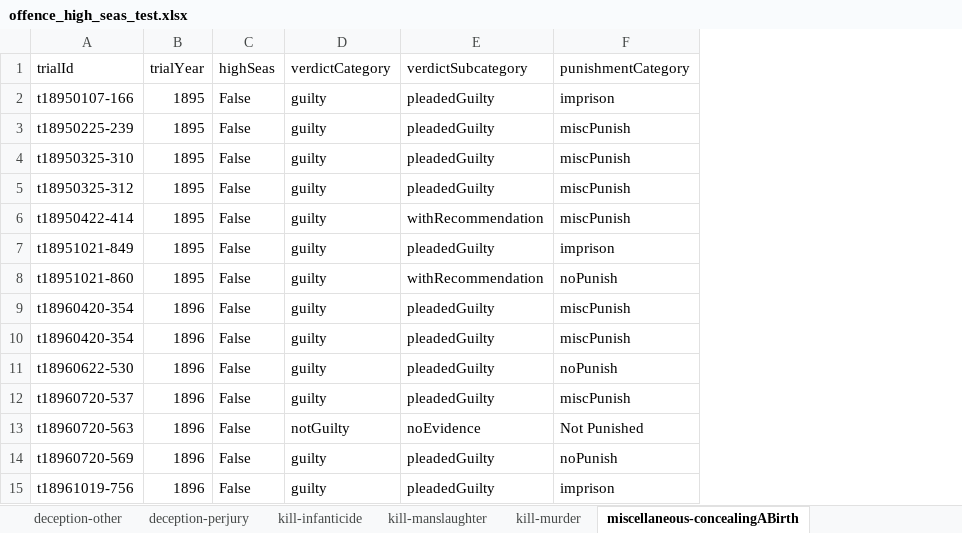
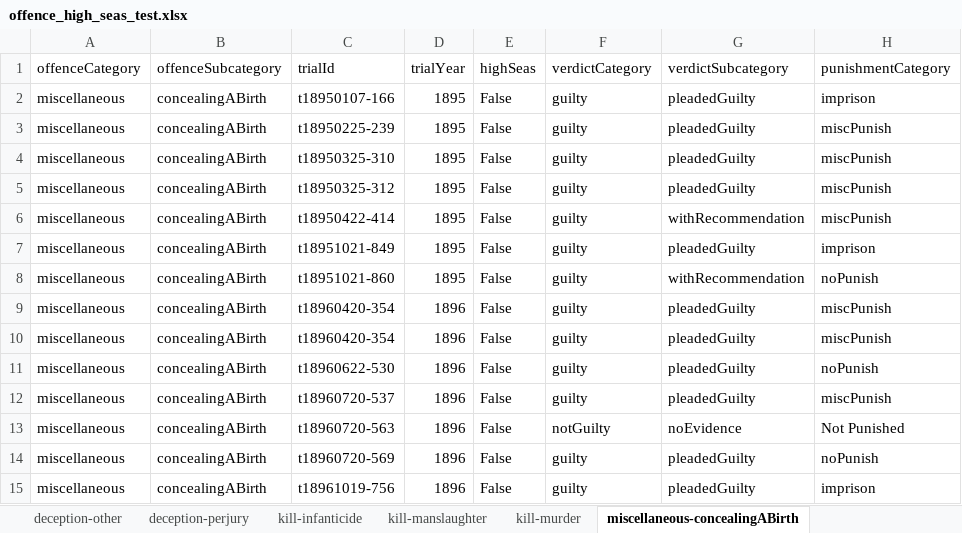
Before and after one commit to theturboturnip/oldbailey-analysis, an Excel workbook: offence_high_seas_test.xlsx, sheet miscellaneous-concealingABirth, drawn as a sheet; only a part is shown; values as stored, in another font and other column widths than the file's, no borders; table styles not drawn; the diff names each change by its address in the sheet, - before the commit and + after, or states it on an @@ line.

Commit message:
Added full sheet with all offences, added offenceCategory/Subcategory columns

```diff
--- a/offence_high_seas_test.xlsx (sheet miscellaneous-concealingABirth)
+++ b/offence_high_seas_test.xlsx (sheet miscellaneous-concealingABirth)
+column A (offenceCategory), rows 2-8: all miscellaneous; rows 10-15: all miscellaneous
+column B (offenceSubcategory), rows 2-8: all concealingABirth; rows 10-15: all concealingABirth
@@ row 10 moved to row 9: miscellaneous @@
```
Also changed, not shown: sheet theft-burglary, sheet violentTheft-robbery, sheet deception-fraud, sheet theft-simpleLarceny, sheet theft-theftFromPlace, sheet deception-forgery, 36 more sheets, other sheet tabs, 1 other file.
